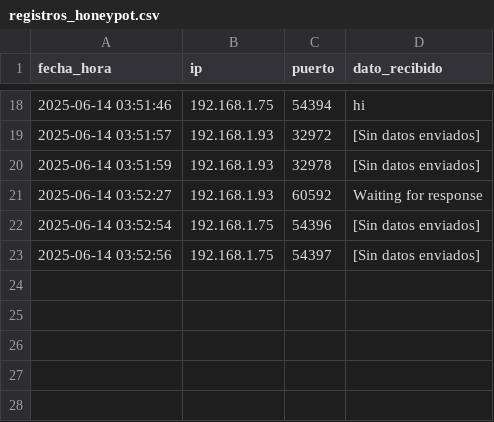
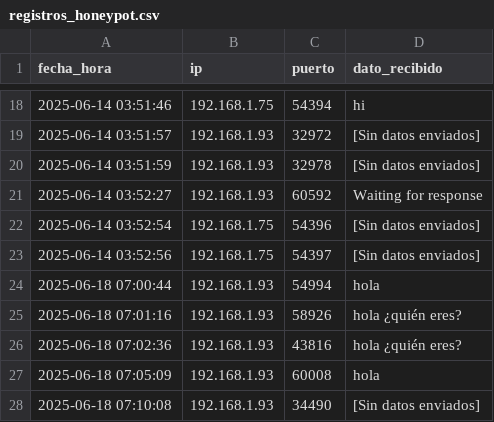
Before and after one commit to Reivajak/CyberLearning, a CSV file: honeypot/registros_honeypot.csv, drawn as a sheet; only a part is shown, gaps mark what is left out; the diff names each change by its address in the sheet, - before the commit and + after, or states it on an @@ line.

Commit message:
Agregar carpeta soc-workbook y actualizar honeypot (Semana 1 - captura y análisis de tráfico)

```diff
--- a/honeypot/registros_honeypot.csv
+++ b/honeypot/registros_honeypot.csv
+row 24: 2025-06-18 07:00:44 | 192.168.1.93 | 54994 | hola
+row 25: 2025-06-18 07:01:16 | 192.168.1.93 | 58926 | hola ¿quién eres?
+row 26: 2025-06-18 07:02:36 | 192.168.1.93 | 43816 | hola ¿quién eres?
+row 27: 2025-06-18 07:05:09 | 192.168.1.93 | 60008 | hola
+row 28: 2025-06-18 07:10:08 | 192.168.1.93 | 34490 | [Sin datos enviados]
```
Also changed, not shown: 3 other files.
